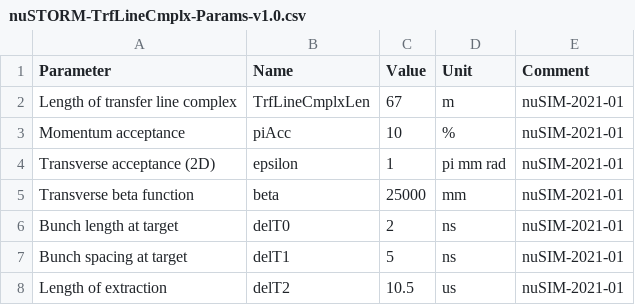
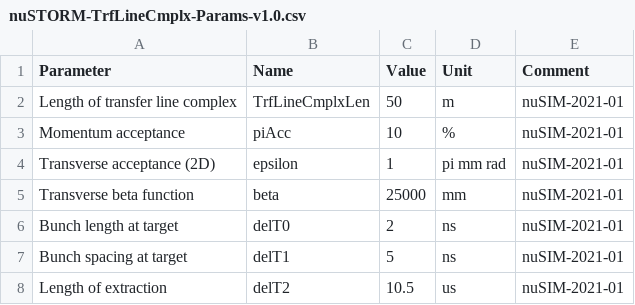
Before and after one commit to hkbillychu/nuSTORM, a CSV file: 01-nuSIM/11-Parameters/nuSTORM-TrfLineCmplx-Params-v1.0.csv, drawn as a sheet.

```diff
--- a/01-nuSIM/11-Parameters/nuSTORM-TrfLineCmplx-Params-v1.0.csv
+++ b/01-nuSIM/11-Parameters/nuSTORM-TrfLineCmplx-Params-v1.0.csv
@@ -1,3 +1,3 @@
 Parameter,Name,Value,Unit,Comment
-Length of transfer line complex,TrfLineCmplxLen,67,m,nuSIM-2021-01
+Length of transfer line complex,TrfLineCmplxLen,50,m,nuSIM-2021-01
 Momentum acceptance,piAcc,10,%,nuSIM-2021-01
```
Also changed, not shown: 6 other files.
